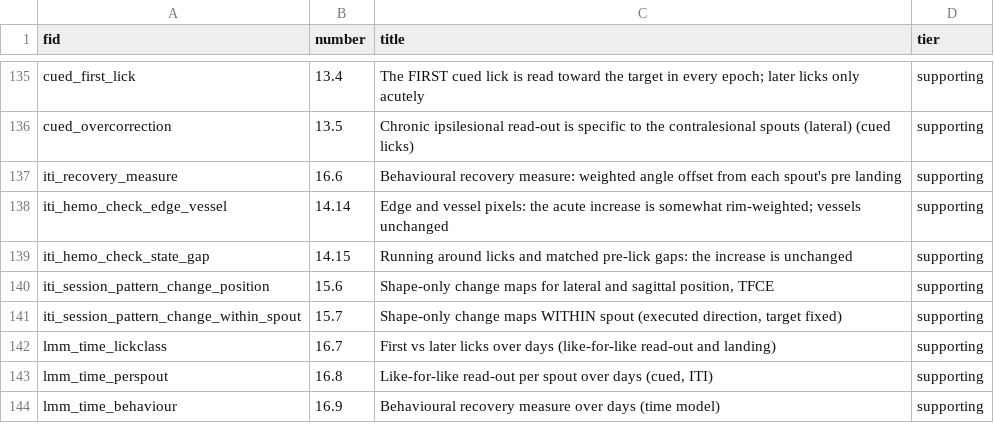
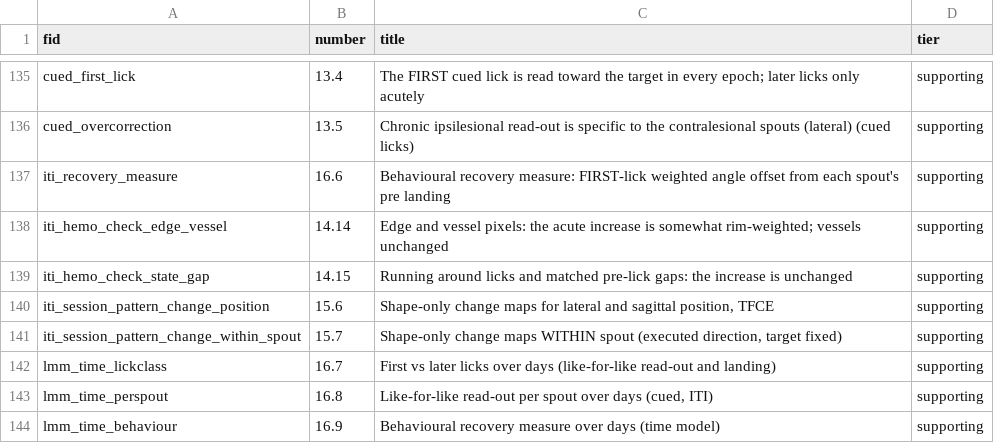
Before and after one commit to priya-srikanth/widefield_pipeline, a CSV file: _goal_page/fig_ids.csv, drawn as a sheet; only a part is shown, gaps mark what is left out; the diff covers the shown part only.

```diff
--- a/_goal_page/fig_ids.csv
+++ b/_goal_page/fig_ids.csv
@@ -136,3 +136,3 @@ cued_first_lick,13.4,The FIRST cued lick is read toward the target in every epoc
 cued_overcorrection,13.5,Chronic ipsilesional read-out is specific to the contralesional spouts (lateral) (cued licks),supporting
-iti_recovery_measure,16.6,Behavioural recovery measure: weighted angle offset from each spout's pre landing,supporting
+iti_recovery_measure,16.6,Behavioural recovery measure: FIRST-lick weighted angle offset from each spout's pre landing,supporting
 iti_hemo_check_edge_vessel,14.14,Edge and vessel pixels: the acute increase is somewhat rim-weighted; vessels unchanged,supporting
```
Also changed, not shown: 11 added rows and 2 edited cells elsewhere in this file, 1 other file.
